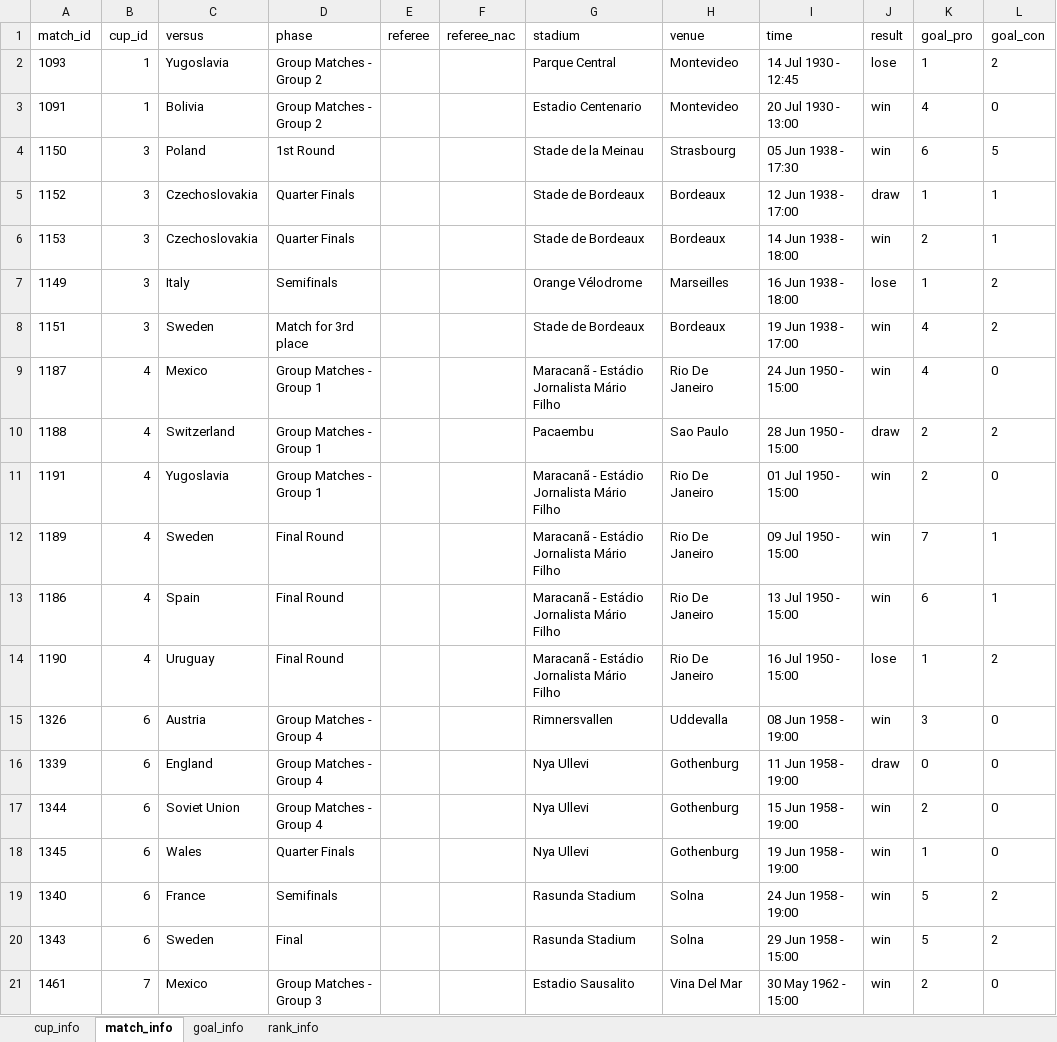
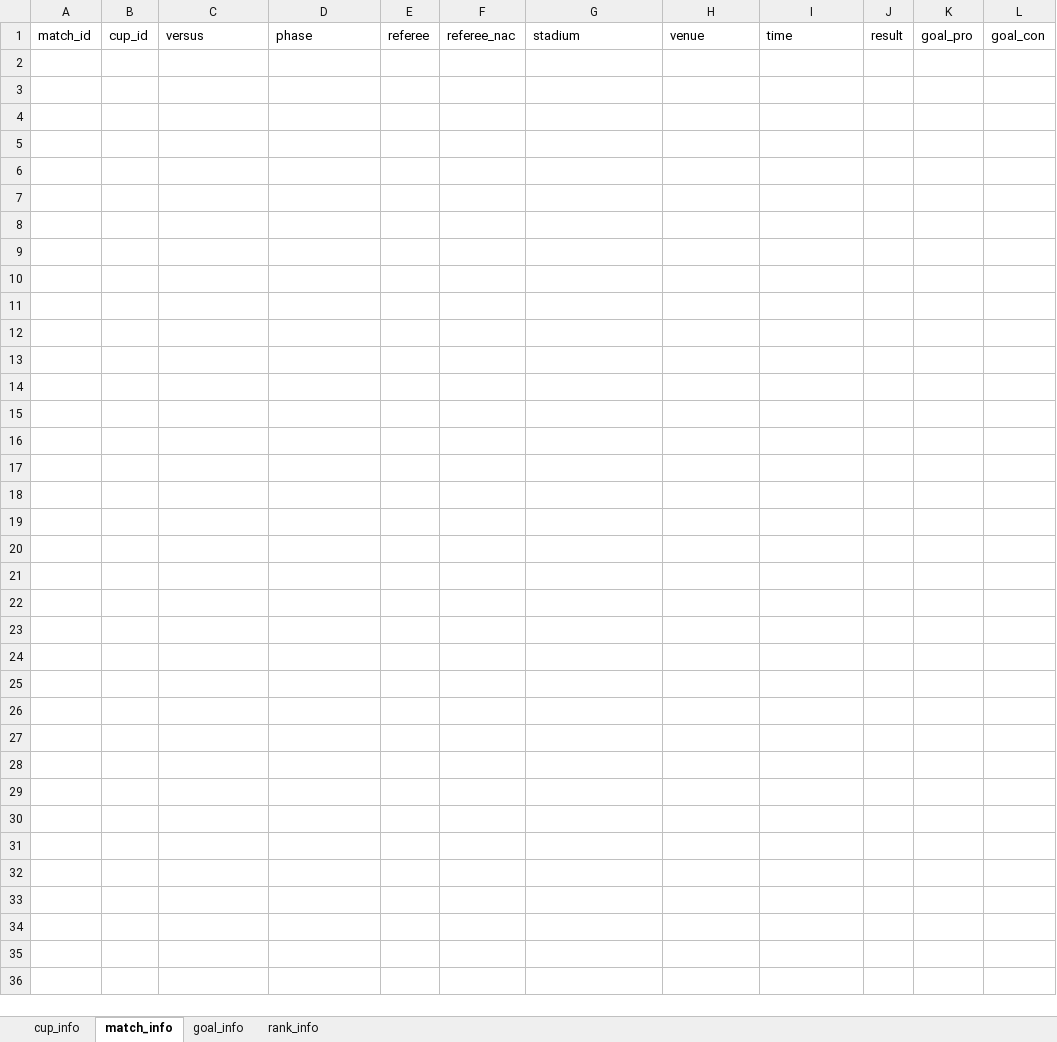
Before and after one commit to cauesmelo/world-cup-scraping, an Excel workbook: data.xlsx, sheet match_info, drawn as a sheet; only a part is shown; values as stored, in another font and other column widths than the file's, no borders; the diff covers the shown part only; the diff names each change by its address in the sheet, - before the commit and + after, or states it on an @@ line.

```diff
--- a/data.xlsx (sheet match_info)
+++ b/data.xlsx (sheet match_info)
-row 2: 1093 | 1 | Yugoslavia | Group Matches - Group 2 |  |  | Parque Central | Montevideo | 14 Jul 1930 - 12:45 | lose | 1 | 2
-row 3: 1091 | 1 | Bolivia | Group Matches - Group 2 |  |  | Estadio Centenario | Montevideo | 20 Jul 1930 - 13:00 | win | 4 | 0
-row 4: 1150 | 3 | Poland | 1st Round |  |  | Stade de la Meinau | Strasbourg | 05 Jun 1938 - 17:30 | win | 6 | 5
-row 5: 1152 | 3 | Czechoslovakia | Quarter Finals |  |  | Stade de Bordeaux | Bordeaux | 12 Jun 1938 - 17:00 | draw | 1 | 1
-row 6: 1153 | 3 | Czechoslovakia | Quarter Finals |  |  | Stade de Bordeaux | Bordeaux | 14 Jun 1938 - 18:00 | win | 2 | 1
-row 7: 1149 | 3 | Italy | Semifinals |  |  | Orange Vélodrome | Marseilles | 16 Jun 1938 - 18:00 | lose | 1 | 2
-row 8: 1151 | 3 | Sweden | Match for 3rd place |  |  | Stade de Bordeaux | Bordeaux | 19 Jun 1938 - 17:00 | win | 4 | 2
-row 9: 1187 | 4 | Mexico | Group Matches - Group 1 |  |  | Maracanã - Estádio Jornalista Mário Filho | Rio De Janeiro | 24 Jun 1950 - 15:00 | win | 4 | 0
-row 10: 1188 | 4 | Switzerland | Group Matches - Group 1 |  |  | Pacaembu | Sao Paulo | 28 Jun 1950 - 15:00 | draw | 2 | 2
-row 11: 1191 | 4 | Yugoslavia | Group Matches - Group 1 |  |  | Maracanã - Estádio Jornalista Mário Filho | Rio De Janeiro | 01 Jul 1950 - 15:00 | win | 2 | 0
-row 12: 1189 | 4 | Sweden | Final Round |  |  | Maracanã - Estádio Jornalista Mário Filho | Rio De Janeiro | 09 Jul 1950 - 15:00 | win | 7 | 1
-row 13: 1186 | 4 | Spain | Final Round |  |  | Maracanã - Estádio Jornalista Mário Filho | Rio De Janeiro | 13 Jul 1950 - 15:00 | win | 6 | 1
-row 14: 1190 | 4 | Uruguay | Final Round |  |  | Maracanã - Estádio Jornalista Mário Filho | Rio De Janeiro | 16 Jul 1950 - 15:00 | lose | 1 | 2
-row 15: 1326 | 6 | Austria | Group Matches - Group 4 |  |  | Rimnersvallen | Uddevalla | 08 Jun 1958 - 19:00 | win | 3 | 0
-row 16: 1339 | 6 | England | Group Matches - Group 4 |  |  | Nya Ullevi | Gothenburg | 11 Jun 1958 - 19:00 | draw | 0 | 0
-row 17: 1344 | 6 | Soviet Union | Group Matches - Group 4 |  |  | Nya Ullevi | Gothenburg | 15 Jun 1958 - 19:00 | win | 2 | 0
-row 18: 1345 | 6 | Wales | Quarter Finals |  |  | Nya Ullevi | Gothenburg | 19 Jun 1958 - 19:00 | win | 1 | 0
-row 19: 1340 | 6 | France | Semifinals |  |  | Rasunda Stadium | Solna | 24 Jun 1958 - 19:00 | win | 5 | 2
-row 20: 1343 | 6 | Sweden | Final |  |  | Rasunda Stadium | Solna | 29 Jun 1958 - 15:00 | win | 5 | 2
-row 21: 1461 | 7 | Mexico | Group Matches - Group 3 |  |  | Estadio Sausalito | Vina Del Mar | 30 May 1962 - 15:00 | win | 2 | 0
```
Also changed, not shown: 87 removed rows elsewhere in this sheet, sheet goal_info, sheet rank_info, sheet cup_info, 3 other files.
